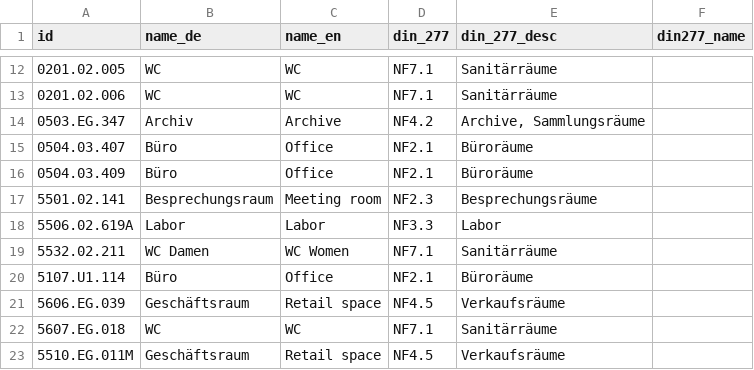
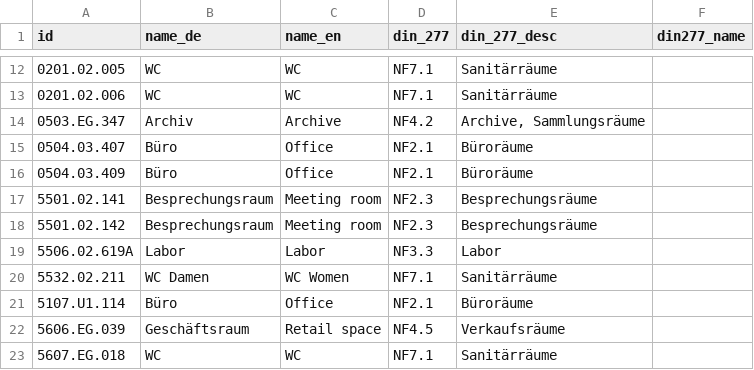
Before and after one commit to TUM-Dev/NavigaTUM, a CSV file: data/sources/usages.csv, drawn as a sheet; only a part is shown, gaps mark what is left out; the shorter side is filled out with more unchanged rows; the diff names each change by its address in the sheet, - before the commit and + after, or states it on an @@ line.

```diff
--- a/data/sources/usages.csv
+++ b/data/sources/usages.csv
+row 18: 5501.02.142 | Besprechungsraum | Meeting room | NF2.3 | Besprechungsräume
```
Also changed, not shown: data/sources/names.csv.
